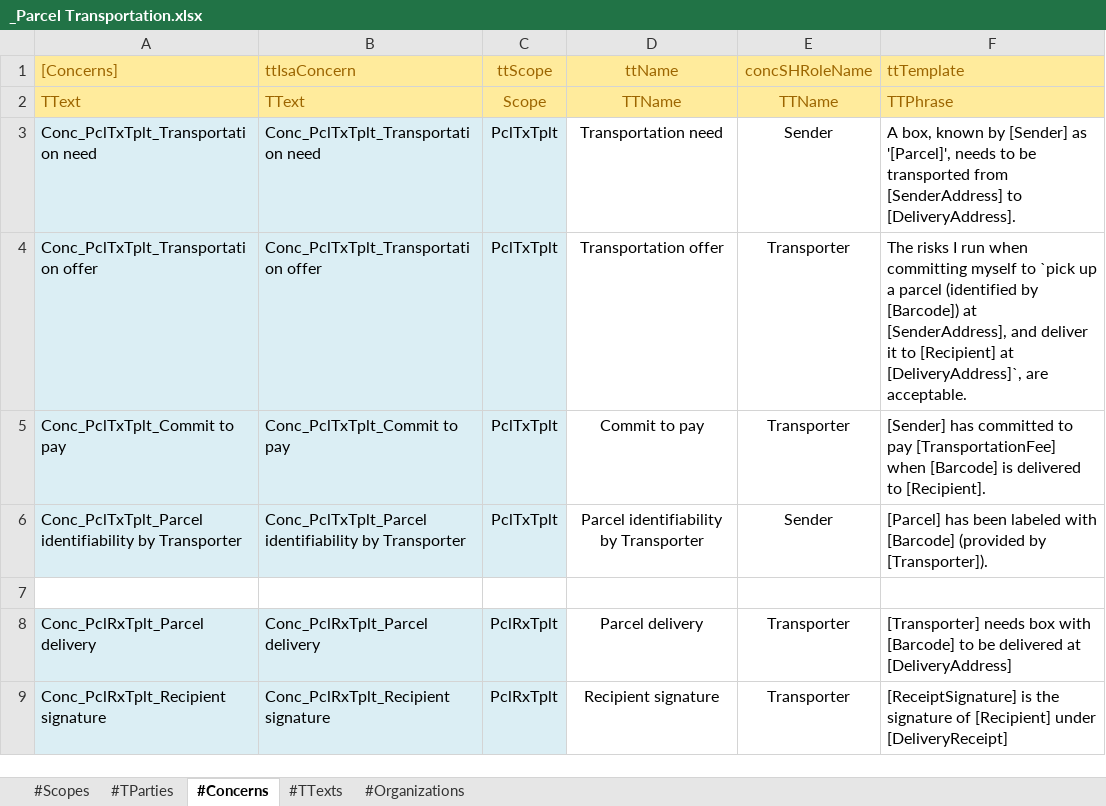
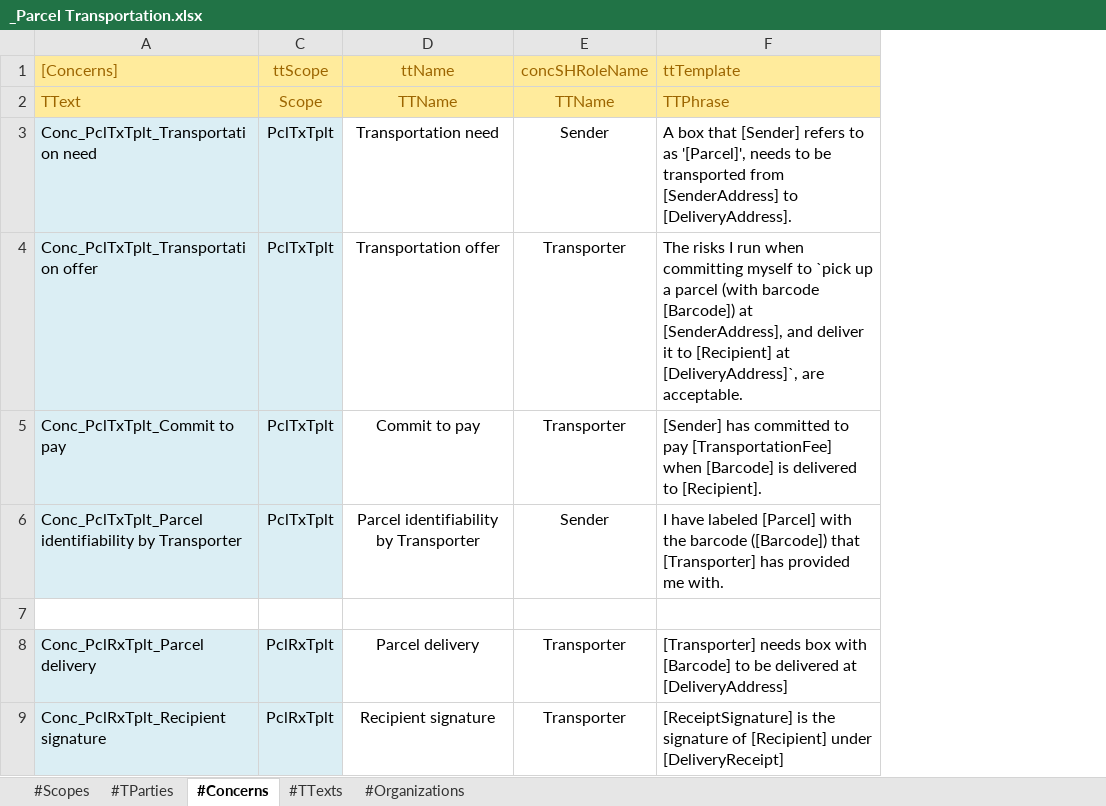
Before and after one commit to AmpersandTarski/ampersand-models, an Excel workbook: MPTrx/_Parcel Transportation.xlsx, sheet #Concerns, drawn as a sheet; values as stored, in another font and other column widths than the file's, no borders; the diff names each change by its address in the sheet, - before the commit and + after, or states it on an @@ line.

```diff
--- a/MPTrx/_Parcel Transportation.xlsx (sheet #Concerns)
+++ b/MPTrx/_Parcel Transportation.xlsx (sheet #Concerns)
@@ column B (ttIsaConcern) hidden, rows 2-9: TText | Conc_PclTxTplt_Transportation need | Conc_PclTxTplt_Transportation offer | Conc_PclTxTplt_Commit to pay | Conc_PclTxTplt_Parcel identifiability by Transporter |  | Conc_PclRxTplt_Parcel delivery | Conc_PclRxTplt_Recipient signature @@
-F3 (ttTemplate): A box, known by [Sender] as '[Parcel]',…
+F3 (ttTemplate): A box that [Sender] refers to as '[Parcel]',…
-F4 (ttTemplate): …a parcel (identified by [Barcode]) at…
+F4 (ttTemplate): …a parcel (with barcode [Barcode]) at…
-F6 (ttTemplate): [Parcel] has been labeled with [Barcode] (provided by [Transporter]).
+F6 (ttTemplate): I have labeled [Parcel] with the barcode ([Barcode]) that [Transporter] has provided me with.
```
Also changed, not shown: sheet #Scopes, sheet #TParties, sheet #TTexts, 5 other files.
